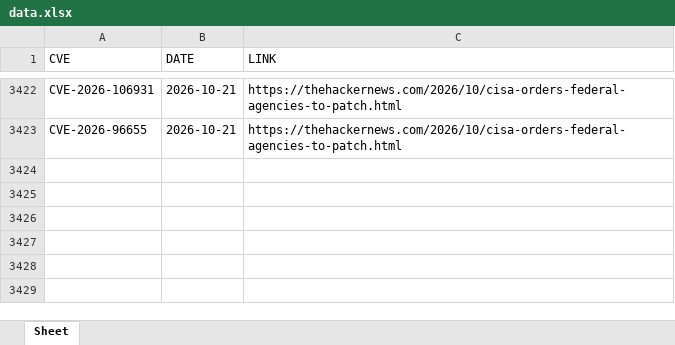
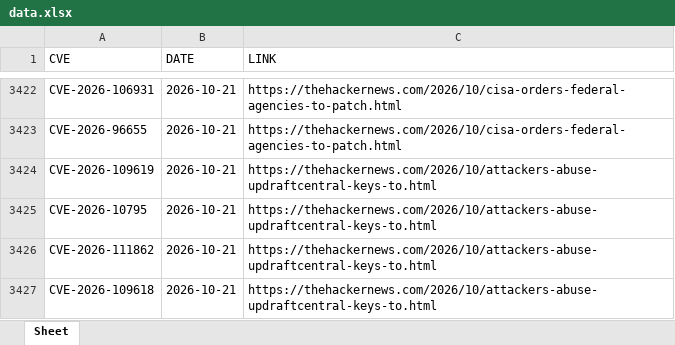
Before and after one commit to thanujbtech-lgtm/hackernews_cve, an Excel workbook: data.xlsx, sheet Sheet, drawn as a sheet; only a part is shown, gaps mark what is left out; values as stored, in another font and other column widths than the file's, no borders; the diff names each change by its address in the sheet, - before the commit and + after, or states it on an @@ line.

```diff
--- a/data.xlsx (sheet Sheet)
+++ b/data.xlsx (sheet Sheet)
+row 3424: CVE-2026-109619 | 2026-10-21 | https://thehackernews.com/2026/10/attackers-abuse-updraftcentral-keys-to.html
+row 3425: CVE-2026-10795 | 2026-10-21 | https://thehackernews.com/2026/10/attackers-abuse-updraftcentral-keys-to.html
+row 3426: CVE-2026-111862 | 2026-10-21 | https://thehackernews.com/2026/10/attackers-abuse-updraftcentral-keys-to.html
+row 3427: CVE-2026-109618 | 2026-10-21 | https://thehackernews.com/2026/10/attackers-abuse-updraftcentral-keys-to.html
```
